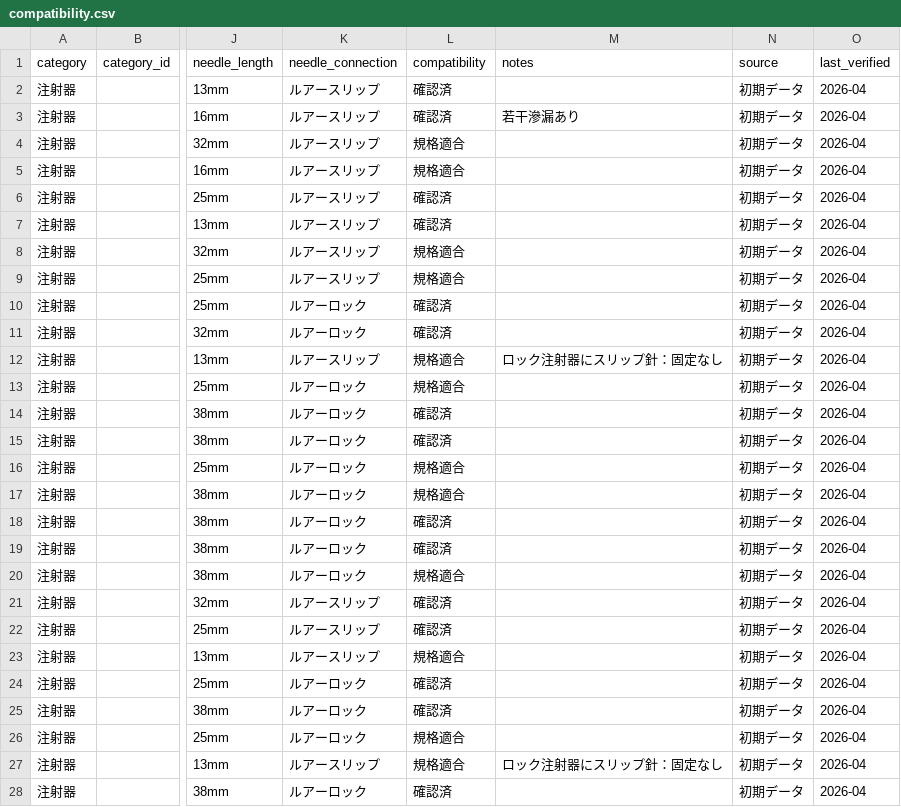
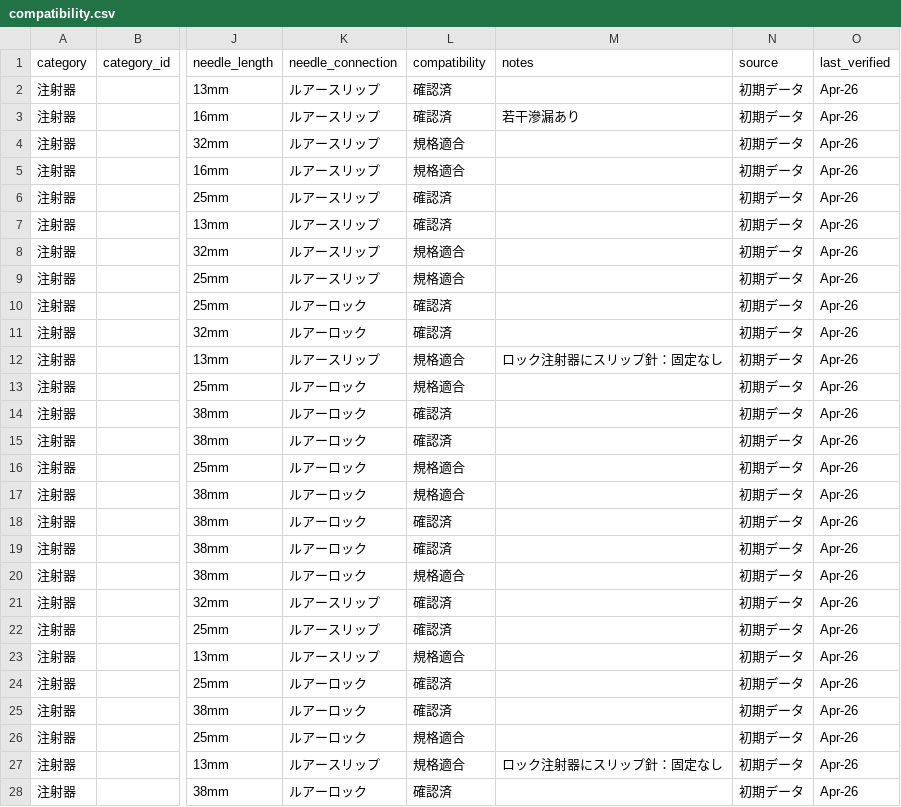
Before and after one commit to Eighten-MRi/CYUSYA-HARI-GOKAN, a CSV file: data/compatibility.csv, drawn as a sheet; only a part is shown, gaps mark what is left out; the diff covers the shown part only; the diff names each change by its address in the sheet, - before the commit and + after, or states it on an @@ line.

```diff
--- a/data/compatibility.csv
+++ b/data/compatibility.csv
-O2:O28 (last_verified): 2026-04
+O2:O28 (last_verified): Apr-26
```
Also changed, not shown: 122 edited cells elsewhere in this file, data/medications.csv.
